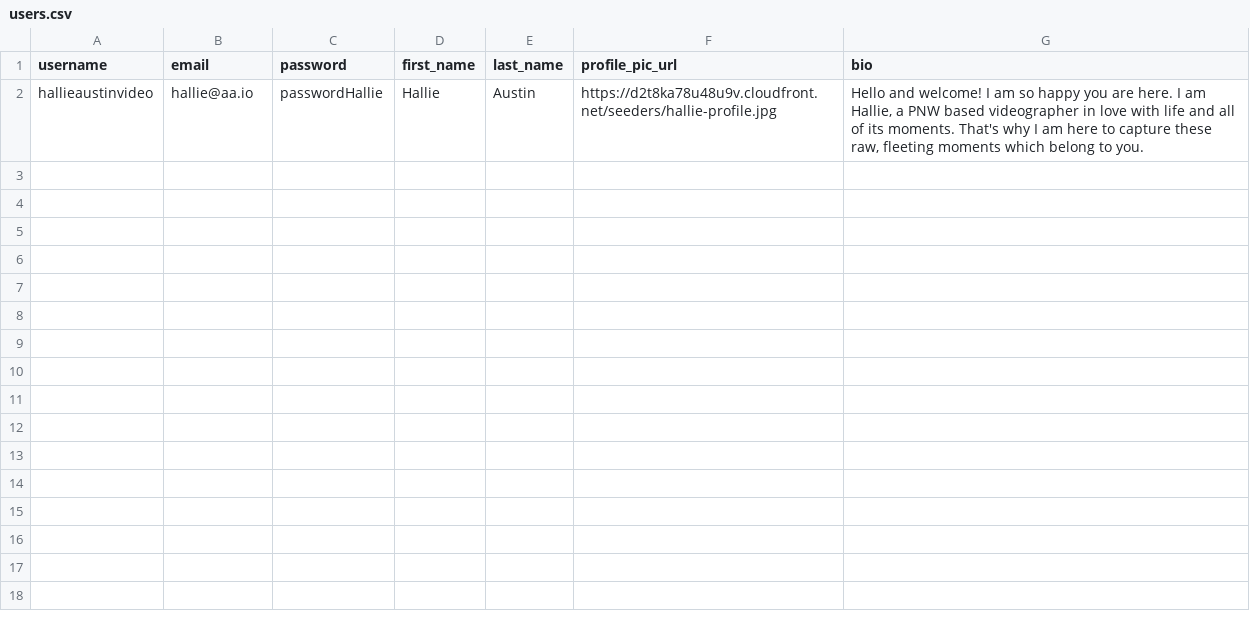
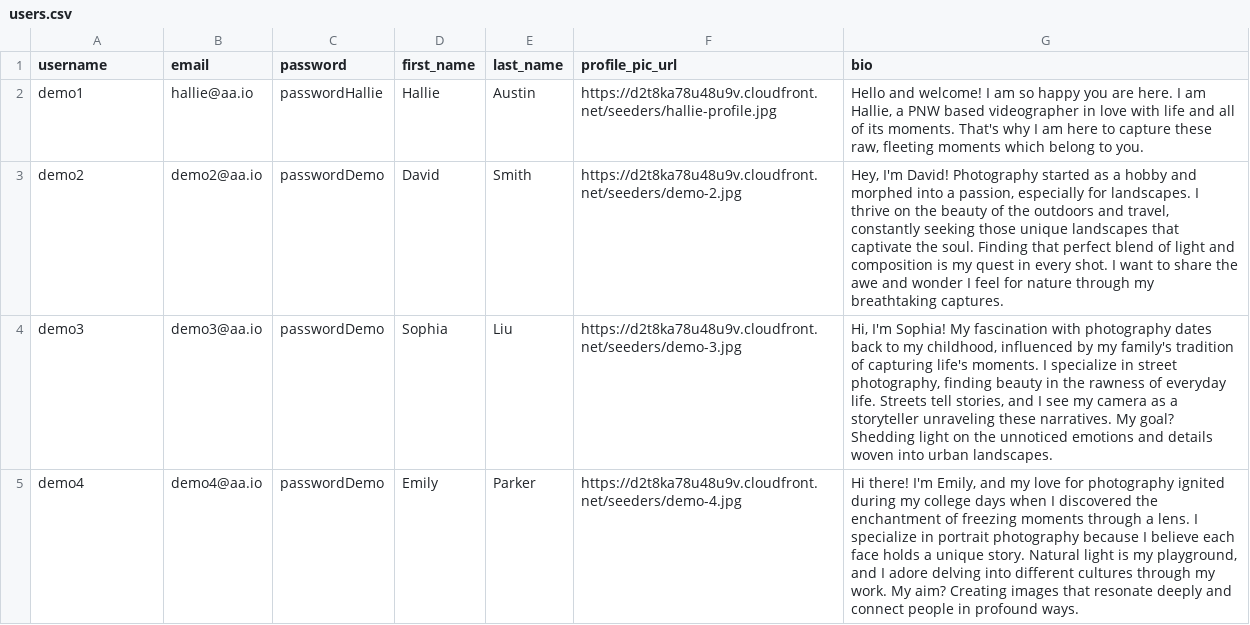
Before and after one commit to masonaustin42/filmmakr, a CSV file: app/seeds/users.csv, drawn as a sheet.

Commit message:
update seed data

```diff
--- a/app/seeds/users.csv
+++ b/app/seeds/users.csv
@@ -1,2 +1,5 @@
 username,email,password,first_name,last_name,profile_pic_url,bio
-hallieaustinvideo,hallie@aa.io,passwordHallie,Hallie,Austin,"https://d2t8ka78u48u9v.cloudfront.net/seeders/hallie-profile.jpg","Hello and welcome! I am so happy you are here. I am Hallie, a PNW based videographer in love with life and all of its moments. That's why I am here to capture these raw, fleeting moments which belong to you."
+demo1,hallie@aa.io,passwordHallie,Hallie,Austin,"https://d2t8ka78u48u9v.cloudfront.net/seeders/hallie-profile.jpg","Hello and welcome! I am so happy you are here. I am Hallie, a PNW based videographer in love with life and all of its moments. That's why I am here to capture these raw, fleeting moments which belong to you."
+demo2,demo2@aa.io,passwordDemo,David,Smith,"https://d2t8ka78u48u9v.cloudfront.net/seeders/demo-2.jpg","Hey, I'm David! Photography started as a hobby and morphed into a passion, especially for landscapes. I thrive on the beauty of the outdoors and travel, constantly seeking those unique landscapes that captivate the soul. Finding that perfect blend of light and composition is my quest in every shot. I want to share the awe and wonder I feel for nature through my breathtaking captures."
+demo3,demo3@aa.io,passwordDemo,Sophia,Liu,"https://d2t8ka78u48u9v.cloudfront.net/seeders/demo-3.jpg","Hi, I'm Sophia! My fascination with photography dates back to my childhood, influenced by my family's tradition of capturing life's moments. I specialize in street photography, finding beauty in the rawness of everyday life. Streets tell stories, and I see my camera as a storyteller unraveling these narratives. My goal? Shedding light on the unnoticed emotions and details woven into urban landscapes."
+demo4,demo4@aa.io,passwordDemo,Emily,Parker,"https://d2t8ka78u48u9v.cloudfront.net/seeders/demo-4.jpg","Hi there! I'm Emily, and my love for photography ignited during my college days when I discovered the enchantment of freezing moments through a lens. I specialize in portrait photography because I believe each face holds a unique story. Natural light is my playground, and I adore delving into different cultures through my work. My aim? Creating images that resonate deeply and connect people in profound ways."
```
Also changed, not shown: app/seeds/items.csv, 1 other file.
